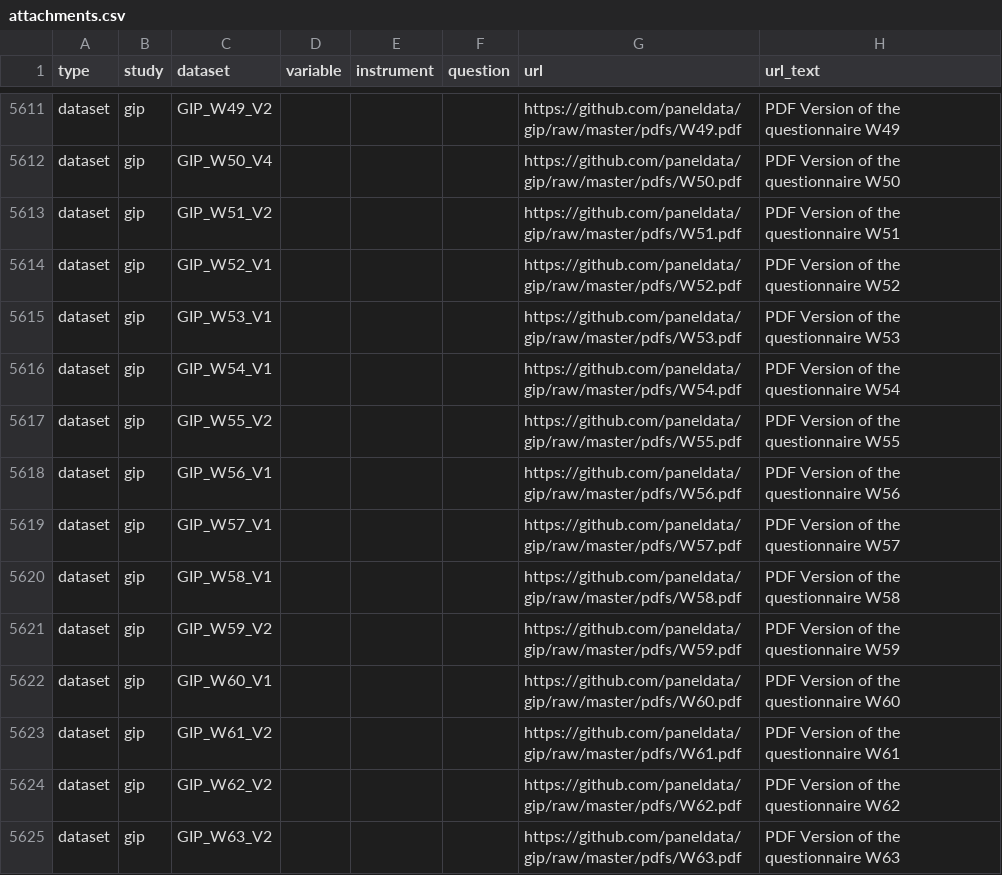
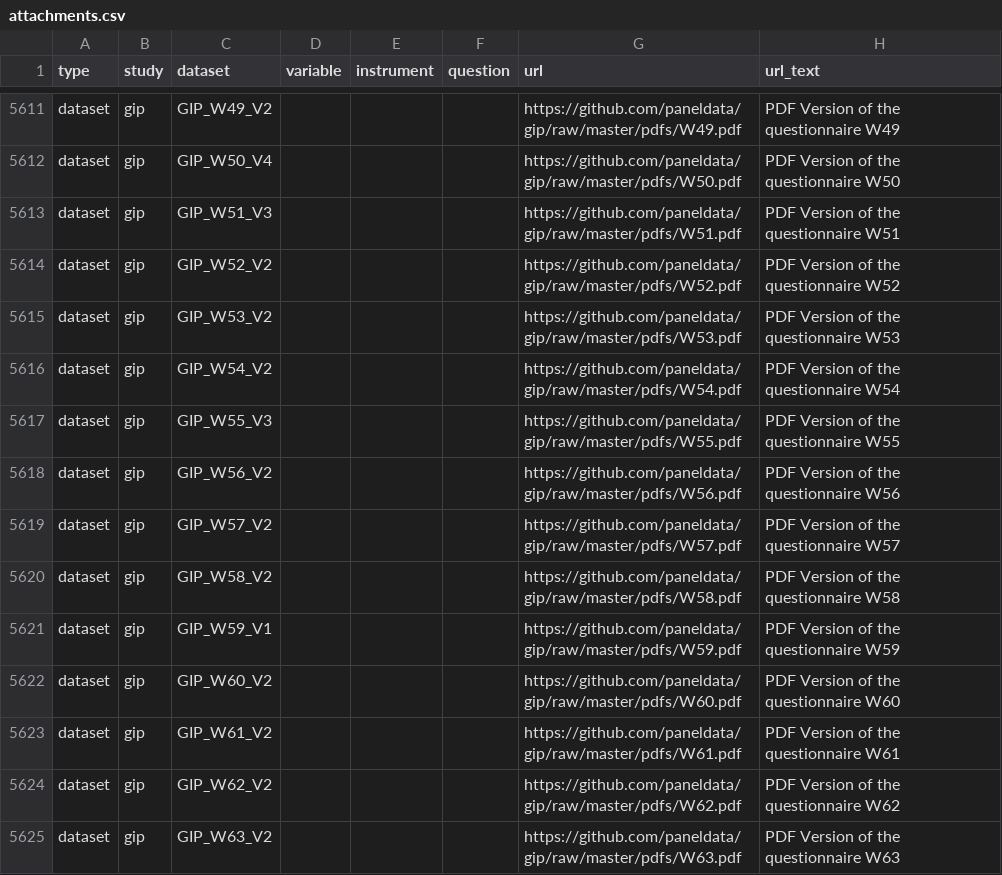
Before and after one commit to paneldata/gip, a CSV file: metadata/attachments.csv, drawn as a sheet; only a part is shown, gaps mark what is left out.

```diff
--- a/metadata/attachments.csv
+++ b/metadata/attachments.csv
@@ -5612,12 +5612,12 @@ dataset,gip,GIP_W49_V2,,,,https://github.com/paneldata/gip/raw/master/pdfs/W49.p
 dataset,gip,GIP_W50_V4,,,,https://github.com/paneldata/gip/raw/master/pdfs/W50.pdf,PDF Version of the questionnaire W50
-dataset,gip,GIP_W51_V2,,,,https://github.com/paneldata/gip/raw/master/pdfs/W51.pdf,PDF Version of the questionnaire W51
-dataset,gip,GIP_W52_V1,,,,https://github.com/paneldata/gip/raw/master/pdfs/W52.pdf,PDF Version of the questionnaire W52
-dataset,gip,GIP_W53_V1,,,,https://github.com/paneldata/gip/raw/master/pdfs/W53.pdf,PDF Version of the questionnaire W53
-dataset,gip,GIP_W54_V1,,,,https://github.com/paneldata/gip/raw/master/pdfs/W54.pdf,PDF Version of the questionnaire W54
-dataset,gip,GIP_W55_V2,,,,https://github.com/paneldata/gip/raw/master/pdfs/W55.pdf,PDF Version of the questionnaire W55
-dataset,gip,GIP_W56_V1,,,,https://github.com/paneldata/gip/raw/master/pdfs/W56.pdf,PDF Version of the questionnaire W56
-dataset,gip,GIP_W57_V1,,,,https://github.com/paneldata/gip/raw/master/pdfs/W57.pdf,PDF Version of the questionnaire W57
-dataset,gip,GIP_W58_V1,,,,https://github.com/paneldata/gip/raw/master/pdfs/W58.pdf,PDF Version of the questionnaire W58
-dataset,gip,GIP_W59_V2,,,,https://github.com/paneldata/gip/raw/master/pdfs/W59.pdf,PDF Version of the questionnaire W59
-dataset,gip,GIP_W60_V1,,,,https://github.com/paneldata/gip/raw/master/pdfs/W60.pdf,PDF Version of the questionnaire W60
+dataset,gip,GIP_W51_V3,,,,https://github.com/paneldata/gip/raw/master/pdfs/W51.pdf,PDF Version of the questionnaire W51
+dataset,gip,GIP_W52_V2,,,,https://github.com/paneldata/gip/raw/master/pdfs/W52.pdf,PDF Version of the questionnaire W52
+dataset,gip,GIP_W53_V2,,,,https://github.com/paneldata/gip/raw/master/pdfs/W53.pdf,PDF Version of the questionnaire W53
+dataset,gip,GIP_W54_V2,,,,https://github.com/paneldata/gip/raw/master/pdfs/W54.pdf,PDF Version of the questionnaire W54
+dataset,gip,GIP_W55_V3,,,,https://github.com/paneldata/gip/raw/master/pdfs/W55.pdf,PDF Version of the questionnaire W55
+dataset,gip,GIP_W56_V2,,,,https://github.com/paneldata/gip/raw/master/pdfs/W56.pdf,PDF Version of the questionnaire W56
+dataset,gip,GIP_W57_V2,,,,https://github.com/paneldata/gip/raw/master/pdfs/W57.pdf,PDF Version of the questionnaire W57
+dataset,gip,GIP_W58_V2,,,,https://github.com/paneldata/gip/raw/master/pdfs/W58.pdf,PDF Version of the questionnaire W58
+dataset,gip,GIP_W59_V1,,,,https://github.com/paneldata/gip/raw/master/pdfs/W59.pdf,PDF Version of the questionnaire W59
+dataset,gip,GIP_W60_V2,,,,https://github.com/paneldata/gip/raw/master/pdfs/W60.pdf,PDF Version of the questionnaire W60
 dataset,gip,GIP_W61_V2,,,,https://github.com/paneldata/gip/raw/master/pdfs/W61.pdf,PDF Version of the questionnaire W61
```
Also changed, not shown: metadata/datasets.csv, metadata/questionnaires.csv, 12 other files.
